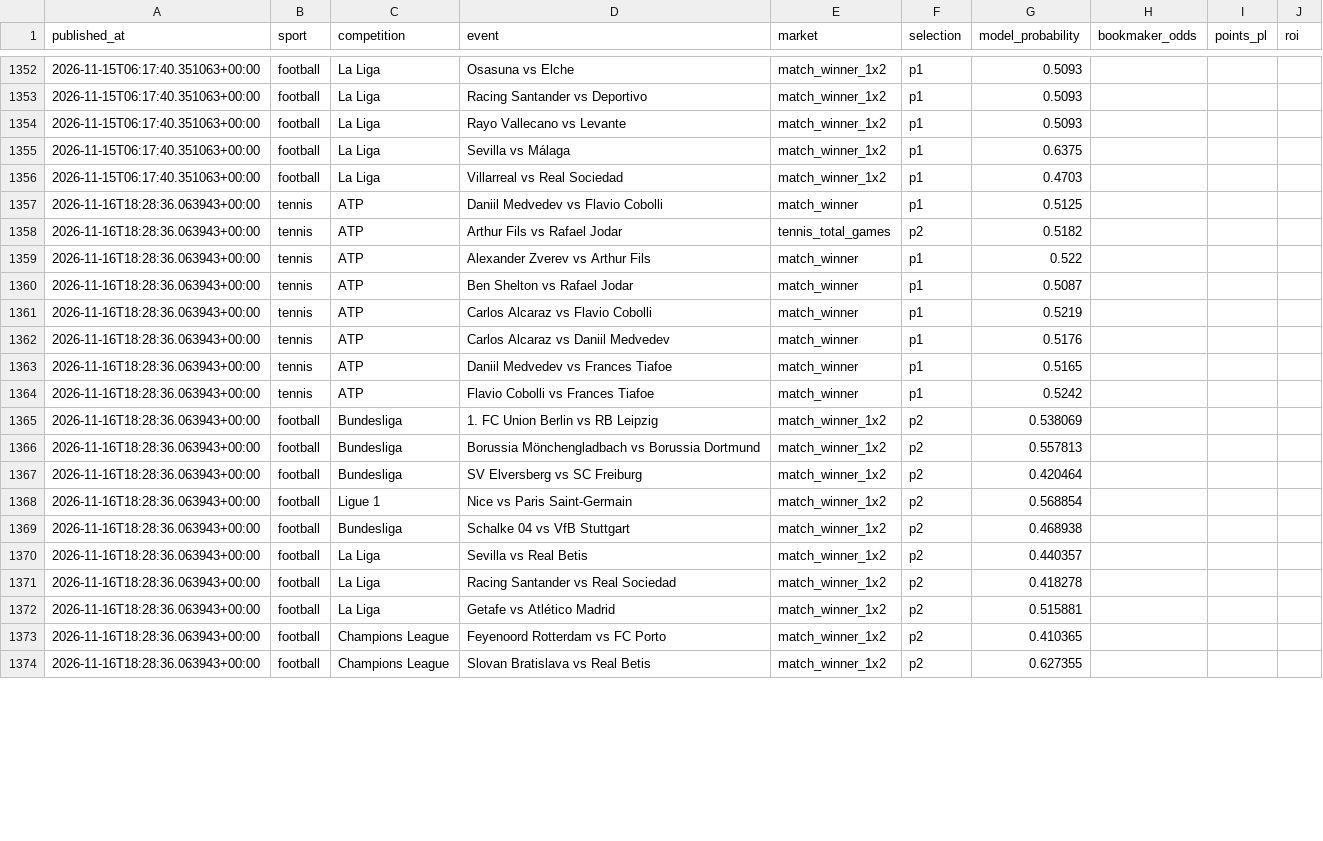
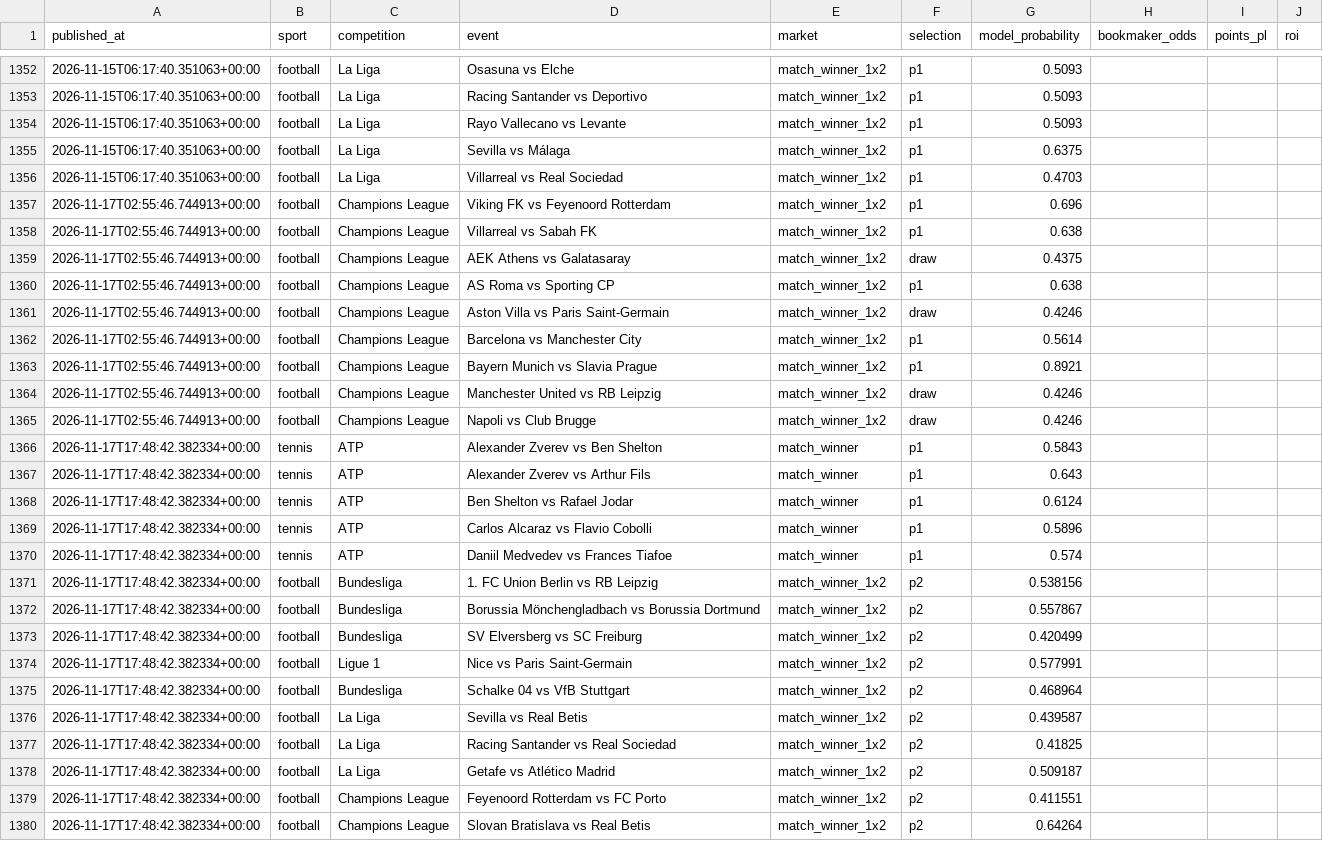
Before and after one commit to topboyasian-stack/match-signal, a CSV file: data/tippingsports_export.csv, drawn as a sheet; only a part is shown, gaps mark what is left out; the diff covers the shown part only.

```diff
--- a/data/tippingsports_export.csv
+++ b/data/tippingsports_export.csv
@@ -1356,19 +1356,25 @@ published_at,sport,competition,event,market,selection,model_probability,bookmake
 2026-11-15T06:17:40.351063+00:00,football,La Liga,Villarreal vs Real Sociedad,match_winner_1x2,p1,0.4703,,,
-2026-11-16T18:28:36.063943+00:00,tennis,ATP,Daniil Medvedev vs Flavio Cobolli,match_winner,p1,0.5125,,,
-2026-11-16T18:28:36.063943+00:00,tennis,ATP,Arthur Fils vs Rafael Jodar,tennis_total_games,p2,0.5182,,,
-2026-11-16T18:28:36.063943+00:00,tennis,ATP,Alexander Zverev vs Arthur Fils,match_winner,p1,0.522,,,
-2026-11-16T18:28:36.063943+00:00,tennis,ATP,Ben Shelton vs Rafael Jodar,match_winner,p1,0.5087,,,
-2026-11-16T18:28:36.063943+00:00,tennis,ATP,Carlos Alcaraz vs Flavio Cobolli,match_winner,p1,0.5219,,,
-2026-11-16T18:28:36.063943+00:00,tennis,ATP,Carlos Alcaraz vs Daniil Medvedev,match_winner,p1,0.5176,,,
-2026-11-16T18:28:36.063943+00:00,tennis,ATP,Daniil Medvedev vs Frances Tiafoe,match_winner,p1,0.5165,,,
-2026-11-16T18:28:36.063943+00:00,tennis,ATP,Flavio Cobolli vs Frances Tiafoe,match_winner,p1,0.5242,,,
-2026-11-16T18:28:36.063943+00:00,football,Bundesliga,1. FC Union Berlin vs RB Leipzig,match_winner_1x2,p2,0.538069,,,
-2026-11-16T18:28:36.063943+00:00,football,Bundesliga,Borussia Mönchengladbach vs Borussia Dortmund,match_winner_1x2,p2,0.557813,,,
-2026-11-16T18:28:36.063943+00:00,football,Bundesliga,SV Elversberg vs SC Freiburg,match_winner_1x2,p2,0.420464,,,
-2026-11-16T18:28:36.063943+00:00,football,Ligue 1,Nice vs Paris Saint-Germain,match_winner_1x2,p2,0.568854,,,
-2026-11-16T18:28:36.063943+00:00,football,Bundesliga,Schalke 04 vs VfB Stuttgart,match_winner_1x2,p2,0.468938,,,
-2026-11-16T18:28:36.063943+00:00,football,La Liga,Sevilla vs Real Betis,match_winner_1x2,p2,0.440357,,,
-2026-11-16T18:28:36.063943+00:00,football,La Liga,Racing Santander vs Real Sociedad,match_winner_1x2,p2,0.418278,,,
-2026-11-16T18:28:36.063943+00:00,football,La Liga,Getafe vs Atlético Madrid,match_winner_1x2,p2,0.515881,,,
-2026-11-16T18:28:36.063943+00:00,football,Champions League,Feyenoord Rotterdam vs FC Porto,match_winner_1x2,p2,0.410365,,,
-2026-11-16T18:28:36.063943+00:00,football,Champions League,Slovan Bratislava vs Real Betis,match_winner_1x2,p2,0.627355,,,
+2026-11-17T02:55:46.744913+00:00,football,Champions League,Viking FK vs Feyenoord Rotterdam,match_winner_1x2,p1,0.696,,,
+2026-11-17T02:55:46.744913+00:00,football,Champions League,Villarreal vs Sabah FK,match_winner_1x2,p1,0.638,,,
+2026-11-17T02:55:46.744913+00:00,football,Champions League,AEK Athens vs Galatasaray,match_winner_1x2,draw,0.4375,,,
+2026-11-17T02:55:46.744913+00:00,football,Champions League,AS Roma vs Sporting CP,match_winner_1x2,p1,0.638,,,
+2026-11-17T02:55:46.744913+00:00,football,Champions League,Aston Villa vs Paris Saint-Germain,match_winner_1x2,draw,0.4246,,,
+2026-11-17T02:55:46.744913+00:00,football,Champions League,Barcelona vs Manchester City,match_winner_1x2,p1,0.5614,,,
+2026-11-17T02:55:46.744913+00:00,football,Champions League,Bayern Munich vs Slavia Prague,match_winner_1x2,p1,0.8921,,,
+2026-11-17T02:55:46.744913+00:00,football,Champions League,Manchester United vs RB Leipzig,match_winner_1x2,draw,0.4246,,,
+2026-11-17T02:55:46.744913+00:00,football,Champions League,Napoli vs Club Brugge,match_winner_1x2,draw,0.4246,,,
+2026-11-17T17:48:42.382334+00:00,tennis,ATP,Alexander Zverev vs Ben Shelton,match_winner,p1,0.5843,,,
+2026-11-17T17:48:42.382334+00:00,tennis,ATP,Alexander Zverev vs Arthur Fils,match_winner,p1,0.643,,,
+2026-11-17T17:48:42.382334+00:00,tennis,ATP,Ben Shelton vs Rafael Jodar,match_winner,p1,0.6124,,,
+2026-11-17T17:48:42.382334+00:00,tennis,ATP,Carlos Alcaraz vs Flavio Cobolli,match_winner,p1,0.5896,,,
+2026-11-17T17:48:42.382334+00:00,tennis,ATP,Daniil Medvedev vs Frances Tiafoe,match_winner,p1,0.574,,,
+2026-11-17T17:48:42.382334+00:00,football,Bundesliga,1. FC Union Berlin vs RB Leipzig,match_winner_1x2,p2,0.538156,,,
+2026-11-17T17:48:42.382334+00:00,football,Bundesliga,Borussia Mönchengladbach vs Borussia Dortmund,match_winner_1x2,p2,0.557867,,,
+2026-11-17T17:48:42.382334+00:00,football,Bundesliga,SV Elversberg vs SC Freiburg,match_winner_1x2,p2,0.420499,,,
+2026-11-17T17:48:42.382334+00:00,football,Ligue 1,Nice vs Paris Saint-Germain,match_winner_1x2,p2,0.577991,,,
+2026-11-17T17:48:42.382334+00:00,football,Bundesliga,Schalke 04 vs VfB Stuttgart,match_winner_1x2,p2,0.468964,,,
+2026-11-17T17:48:42.382334+00:00,football,La Liga,Sevilla vs Real Betis,match_winner_1x2,p2,0.439587,,,
+2026-11-17T17:48:42.382334+00:00,football,La Liga,Racing Santander vs Real Sociedad,match_winner_1x2,p2,0.41825,,,
+2026-11-17T17:48:42.382334+00:00,football,La Liga,Getafe vs Atlético Madrid,match_winner_1x2,p2,0.509187,,,
+2026-11-17T17:48:42.382334+00:00,football,Champions League,Feyenoord Rotterdam vs FC Porto,match_winner_1x2,p2,0.411551,,,
+2026-11-17T17:48:42.382334+00:00,football,Champions League,Slovan Bratislava vs Real Betis,match_winner_1x2,p2,0.64264,,,
```
Also changed, not shown: 4 added rows and 36 edited cells elsewhere in this file, 3 other files.
